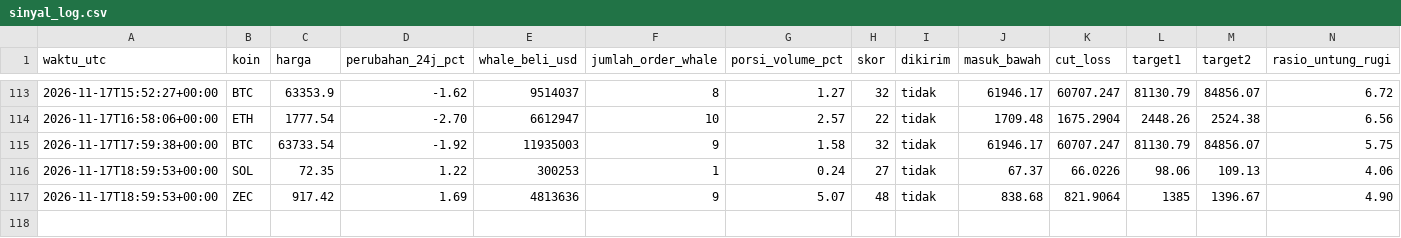
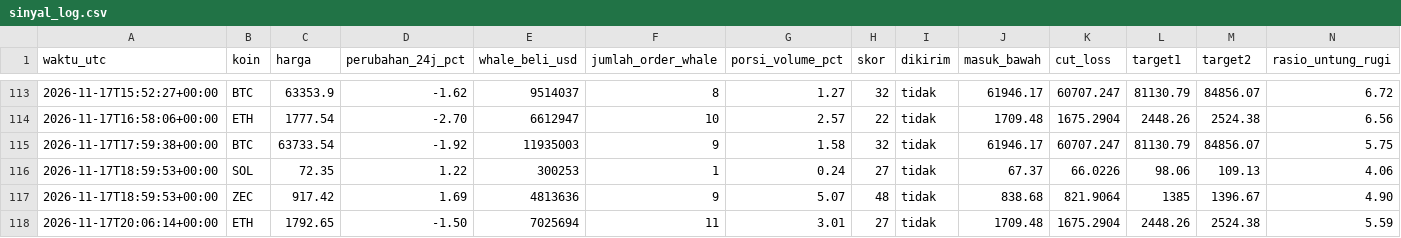
Before and after one commit to Ilhamikir/whale-tracker-v2, a CSV file: sinyal_log.csv, drawn as a sheet; only a part is shown, gaps mark what is left out; rows hold the shown columns only; the diff names each change by its address in the sheet, - before the commit and + after, or states it on an @@ line.

Commit message:
Pembaruan whale tracker

```diff
--- a/sinyal_log.csv
+++ b/sinyal_log.csv
+row 118: 2026-11-17T20:06:14+00:00 | ETH | 1792.65 | -1.50 | 7025694 | 11 | 3.01 | 27 | tidak | 1709.48 | 1675.2904 | 2448.26 | 2524.38 | 5.59
```
Also changed, not shown: 1 other file.
